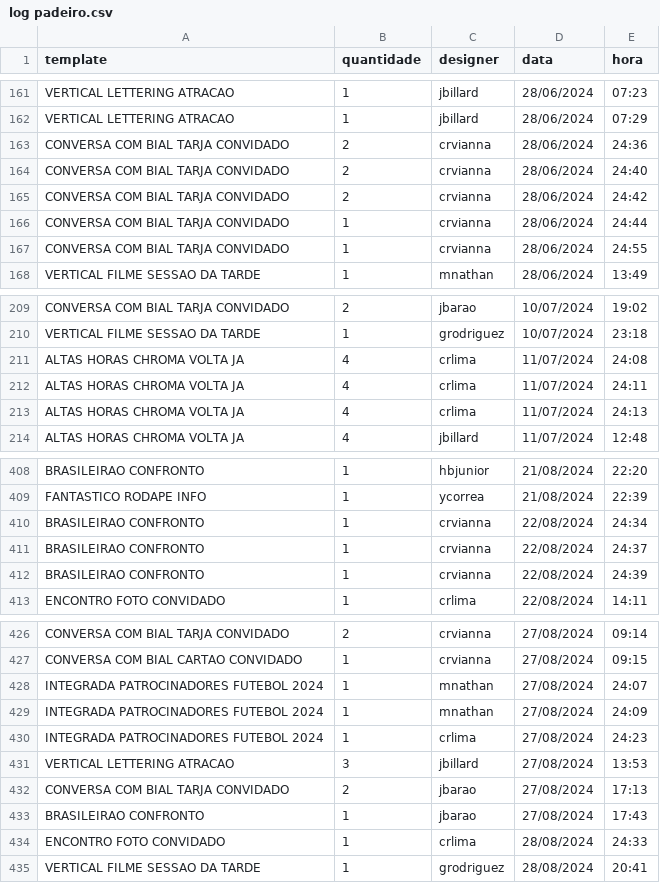
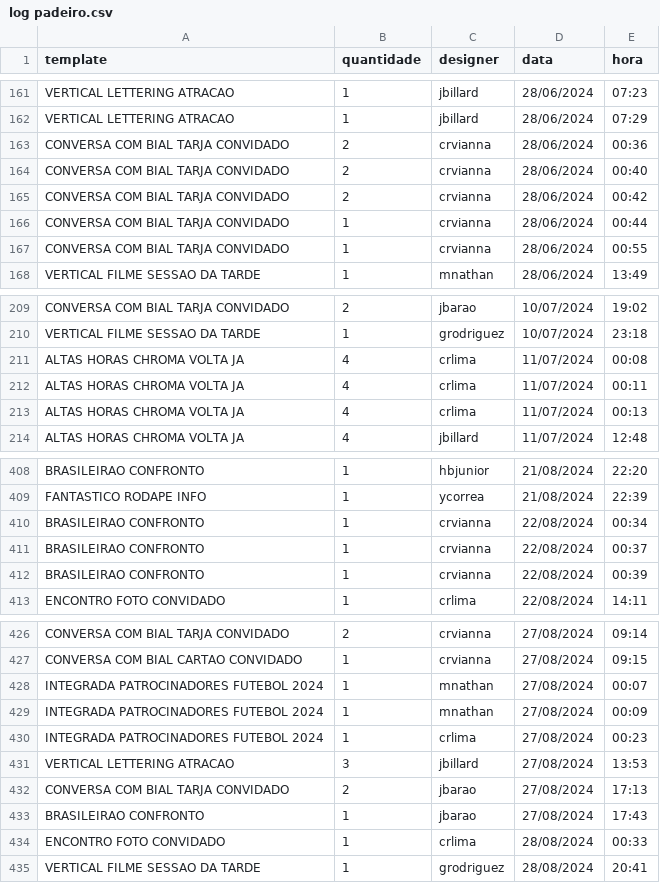
Before and after one commit to jmbillard/O-PADEIRO, a CSV file: release/log padeiro.csv, drawn as a sheet; only a part is shown, gaps mark what is left out; the diff covers the shown part only.

```diff
--- a/release/log padeiro.csv
+++ b/release/log padeiro.csv
@@ -162,7 +162,7 @@ VERTICAL LETTERING ATRACAO,1,jbillard,28/06/2024,07:23
 VERTICAL LETTERING ATRACAO,1,jbillard,28/06/2024,07:29
-CONVERSA COM BIAL TARJA CONVIDADO,2,crvianna,28/06/2024,24:36
-CONVERSA COM BIAL TARJA CONVIDADO,2,crvianna,28/06/2024,24:40
-CONVERSA COM BIAL TARJA CONVIDADO,2,crvianna,28/06/2024,24:42
-CONVERSA COM BIAL TARJA CONVIDADO,1,crvianna,28/06/2024,24:44
-CONVERSA COM BIAL TARJA CONVIDADO,1,crvianna,28/06/2024,24:55
+CONVERSA COM BIAL TARJA CONVIDADO,2,crvianna,28/06/2024,00:36
+CONVERSA COM BIAL TARJA CONVIDADO,2,crvianna,28/06/2024,00:40
+CONVERSA COM BIAL TARJA CONVIDADO,2,crvianna,28/06/2024,00:42
+CONVERSA COM BIAL TARJA CONVIDADO,1,crvianna,28/06/2024,00:44
+CONVERSA COM BIAL TARJA CONVIDADO,1,crvianna,28/06/2024,00:55
 VERTICAL FILME SESSAO DA TARDE,1,mnathan,28/06/2024,13:49
@@ -210,5 +210,5 @@ CONVERSA COM BIAL TARJA CONVIDADO,2,jbarao,10/07/2024,19:02
 VERTICAL FILME SESSAO DA TARDE,1,grodriguez,10/07/2024,23:18
-ALTAS HORAS CHROMA VOLTA JA,4,crlima,11/07/2024,24:08
-ALTAS HORAS CHROMA VOLTA JA,4,crlima,11/07/2024,24:11
-ALTAS HORAS CHROMA VOLTA JA,4,crlima,11/07/2024,24:13
+ALTAS HORAS CHROMA VOLTA JA,4,crlima,11/07/2024,00:08
+ALTAS HORAS CHROMA VOLTA JA,4,crlima,11/07/2024,00:11
+ALTAS HORAS CHROMA VOLTA JA,4,crlima,11/07/2024,00:13
 ALTAS HORAS CHROMA VOLTA JA,4,jbillard,11/07/2024,12:48
@@ -409,5 +409,5 @@ BRASILEIRAO CONFRONTO,1,hbjunior,21/08/2024,22:20
 FANTASTICO RODAPE INFO,1,ycorrea,21/08/2024,22:39
-BRASILEIRAO CONFRONTO,1,crvianna,22/08/2024,24:34
-BRASILEIRAO CONFRONTO,1,crvianna,22/08/2024,24:37
-BRASILEIRAO CONFRONTO,1,crvianna,22/08/2024,24:39
+BRASILEIRAO CONFRONTO,1,crvianna,22/08/2024,00:34
+BRASILEIRAO CONFRONTO,1,crvianna,22/08/2024,00:37
+BRASILEIRAO CONFRONTO,1,crvianna,22/08/2024,00:39
 ENCONTRO FOTO CONVIDADO,1,crlima,22/08/2024,14:11
@@ -427,5 +427,5 @@ CONVERSA COM BIAL TARJA CONVIDADO,2,crvianna,27/08/2024,09:14
 CONVERSA COM BIAL CARTAO CONVIDADO,1,crvianna,27/08/2024,09:15
-INTEGRADA PATROCINADORES FUTEBOL 2024,1,mnathan,27/08/2024,24:07
-INTEGRADA PATROCINADORES FUTEBOL 2024,1,mnathan,27/08/2024,24:09
-INTEGRADA PATROCINADORES FUTEBOL 2024,1,crlima,27/08/2024,24:23
+INTEGRADA PATROCINADORES FUTEBOL 2024,1,mnathan,27/08/2024,00:07
+INTEGRADA PATROCINADORES FUTEBOL 2024,1,mnathan,27/08/2024,00:09
+INTEGRADA PATROCINADORES FUTEBOL 2024,1,crlima,27/08/2024,00:23
 VERTICAL LETTERING ATRACAO,3,jbillard,27/08/2024,13:53
@@ -433,3 +433,3 @@ CONVERSA COM BIAL TARJA CONVIDADO,2,jbarao,27/08/2024,17:13
 BRASILEIRAO CONFRONTO,1,jbarao,27/08/2024,17:43
-ENCONTRO FOTO CONVIDADO,1,crlima,28/08/2024,24:33
+ENCONTRO FOTO CONVIDADO,1,crlima,28/08/2024,00:33
 VERTICAL FILME SESSAO DA TARDE,1,grodriguez,28/08/2024,20:41
```
Also changed, not shown: 9 edited cells elsewhere in this file, 3 other files.
